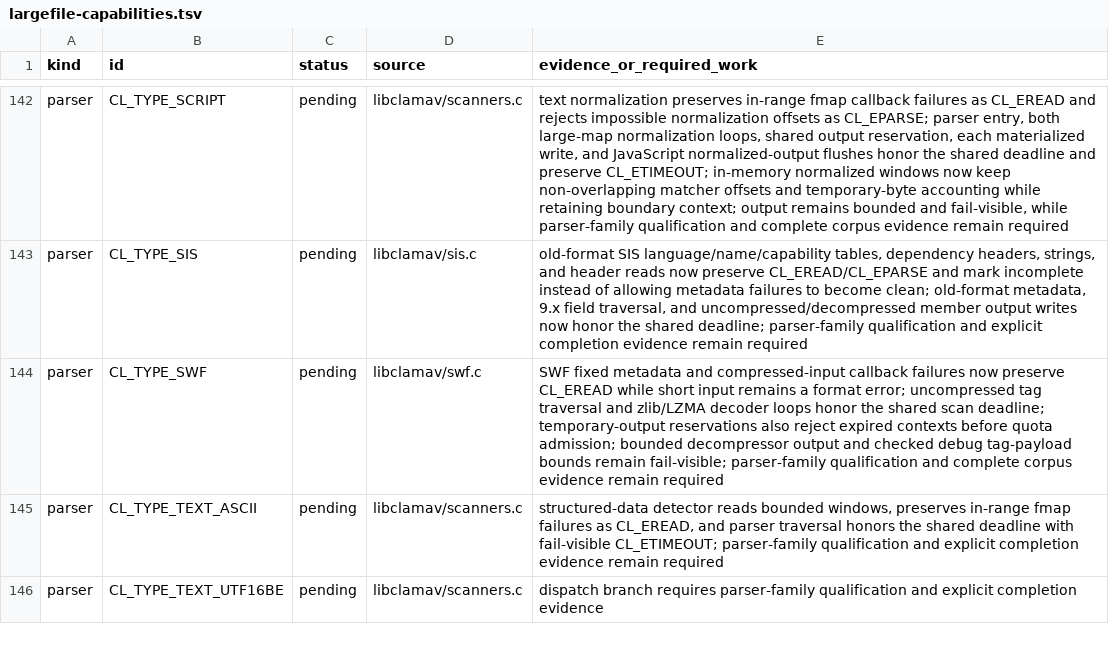
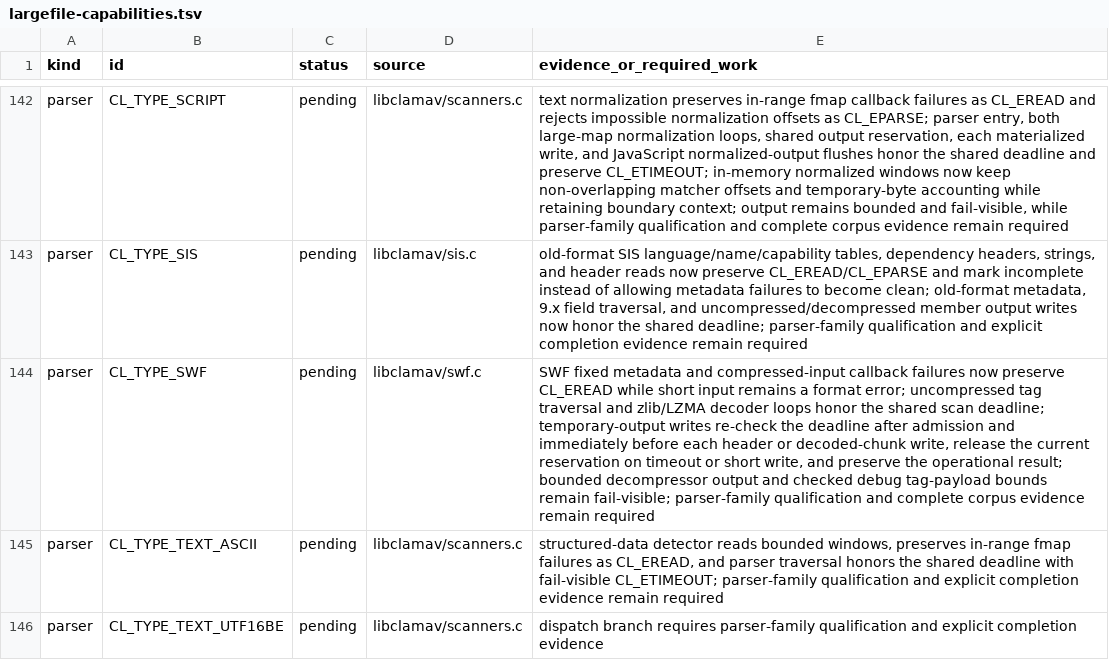
Before and after one commit to NeonGameStudios/ClamAV-32gb, a TSV file: docs/largefile-capabilities.tsv, drawn as a sheet; only a part is shown, gaps mark what is left out; the diff names each change by its address in the sheet, - before the commit and + after, or states it on an @@ line.

Commit message:
Harden SWF output deadlines

```diff
--- a/docs/largefile-capabilities.tsv
+++ b/docs/largefile-capabilities.tsv
-E144 (evidence_or_required_work): …deadline; temporary-output reservations also reject expired contexts before quota admission; bounded decompressor…
+E144 (evidence_or_required_work): …deadline; temporary-output writes re-check the deadline after admission and immediately before each header or decoded-chunk write, release the current reservation on timeout or short write, and preserve the operational result; bounded decompressor…
```
Also changed, not shown: 6 other files.
